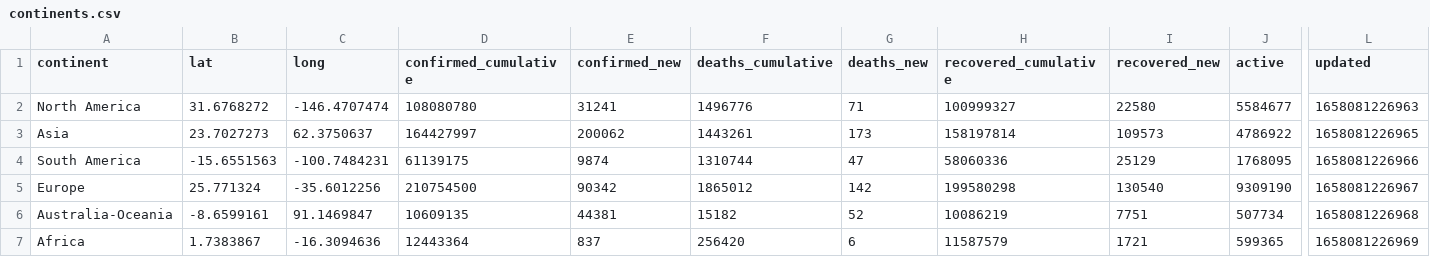
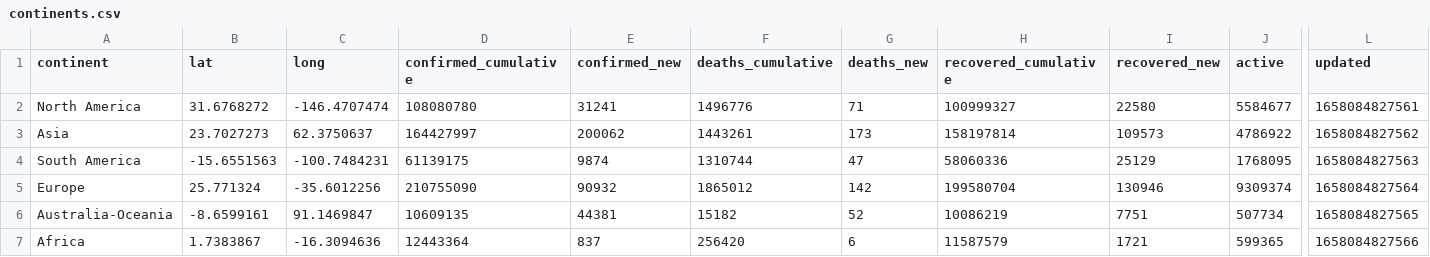
Before and after one commit to majimearun/covid-analysis, a CSV file: data/continents.csv, drawn as a sheet; only a part is shown, gaps mark what is left out; the diff names each change by its address in the sheet, - before the commit and + after, or states it on an @@ line.

```diff
--- a/data/continents.csv
+++ b/data/continents.csv
-L2 (updated): 1658081226963
+L2 (updated): 1658084827561
-L3 (updated): 1658081226965
+L3 (updated): 1658084827562
-L4 (updated): 1658081226966
+L4 (updated): 1658084827563
-D5 (confirmed_cumulative): 210754500
+D5 (confirmed_cumulative): 210755090
-E5 (confirmed_new): 90342
+E5 (confirmed_new): 90932
-H5 (recovered_cumulative): 199580298
+H5 (recovered_cumulative): 199580704
-I5 (recovered_new): 130540
+I5 (recovered_new): 130946
-J5 (active): 9309190
+J5 (active): 9309374
-L5 (updated): 1658081226967
+L5 (updated): 1658084827564
-L6 (updated): 1658081226968
+L6 (updated): 1658084827565
-L7 (updated): 1658081226969
+L7 (updated): 1658084827566
```
Also changed, not shown: data/countries.csv.
